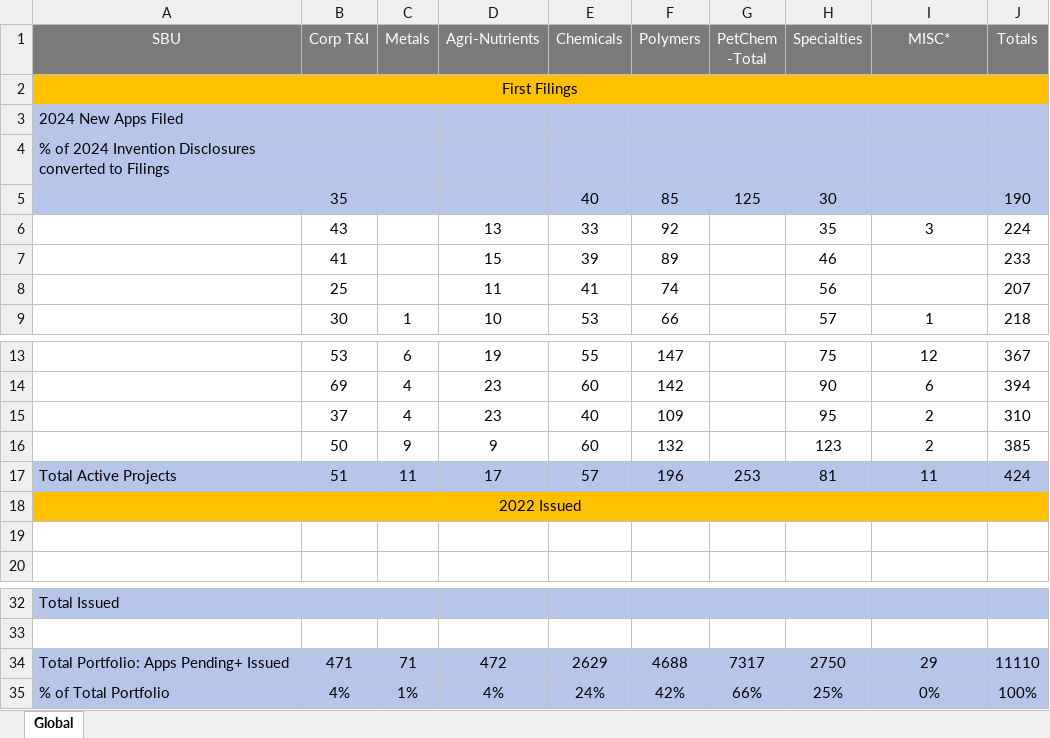
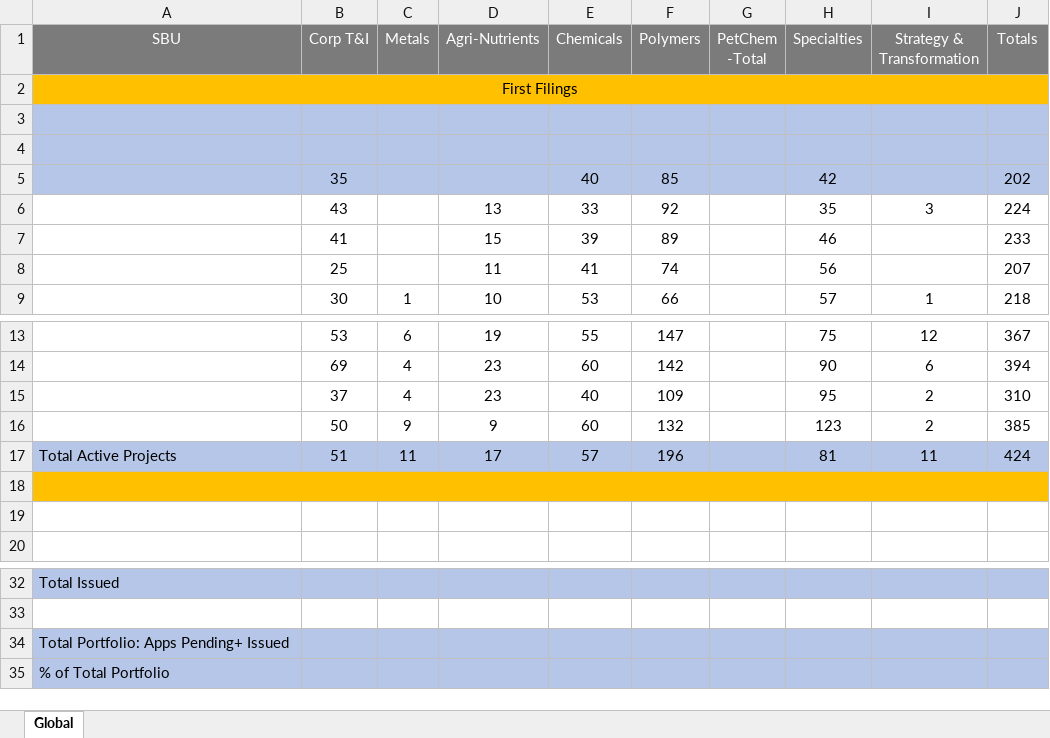
Before and after one commit to imabhiinnovix/invopro-backend, an Excel workbook: reports/sample/sample-monthly-ip-report.xlsx, sheet Global, drawn as a sheet; only a part is shown, gaps mark what is left out; values as stored, in another font and other column widths than the file's, no borders; removed rows and columns are numbered as before the commit, all else as after; the diff names each change by its address in the sheet, - before the commit and + after, or states it on an @@ line.

Commit message:
update reportivix to use static value

```diff
--- a/reports/sample/sample-monthly-ip-report.xlsx (sheet Global)
+++ b/reports/sample/sample-monthly-ip-report.xlsx (sheet Global)
-I1: MISC*
+I1: Strategy & Transformation
-A3 (SBU): 2024 New Apps Filed
+A3 (SBU): (empty)
-A4 (SBU): % of 2024 Invention Disclosures converted to Filings
+A4 (SBU): (empty)
-G5 (PetChem -Total): 125
+G5 (PetChem -Total): (empty)
-H5 (Specialties): 30
+H5 (Specialties): 42
-J5 (Totals): 190
+J5 (Totals): 202
-G17 (PetChem -Total): 253
+G17 (PetChem -Total): (empty)
-A18 (SBU): 2022 Issued
+A18 (SBU): (empty)
-row 34: Total Portfolio: Apps Pending+ Issued | 471 | 71 | 472 | 2629 | 4688 | 7317 | 2750 | 29 | 11110
-row 35: % of Total Portfolio | 4% | 1% | 4% | 24% | 42% | 66% | 25% | 0% | 100%
+row 34: Total Portfolio: Apps Pending+ Issued
+row 35: % of Total Portfolio
```
Also changed, not shown: 2 other files.
